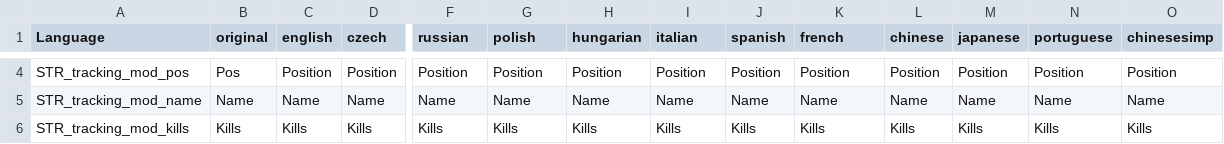
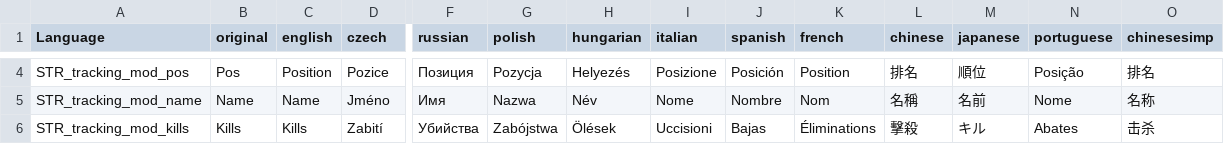
Before and after one commit to Psyern/Ninjin_Leaderboard, a CSV file: Psyerns_Leaderboard/stringtable.csv, drawn as a sheet; only a part is shown, gaps mark what is left out; the diff covers the shown part only; the diff names each change by its address in the sheet, - before the commit and + after, or states it on an @@ line.

```diff
--- a/Psyerns_Leaderboard/stringtable.csv
+++ b/Psyerns_Leaderboard/stringtable.csv
-D4 (czech): Position
+D4 (czech): Pozice
-F4 (russian): Position
+F4 (russian): Позиция
-G4 (polish): Position
+G4 (polish): Pozycja
-H4 (hungarian): Position
+H4 (hungarian): Helyezés
-I4 (italian): Position
+I4 (italian): Posizione
-J4 (spanish): Position
+J4 (spanish): Posición
-L4 (chinese): Position
+L4 (chinese): 排名
-M4 (japanese): Position
+M4 (japanese): 順位
-N4 (portuguese): Position
+N4 (portuguese): Posição
-O4 (chinesesimp): Position
+O4 (chinesesimp): 排名
-D5 (czech): Name
+D5 (czech): Jméno
-F5 (russian): Name
+F5 (russian): Имя
-G5 (polish): Name
+G5 (polish): Nazwa
-H5 (hungarian): Name
+H5 (hungarian): Név
-I5 (italian): Name
+I5 (italian): Nome
-J5 (spanish): Name
+J5 (spanish): Nombre
-K5 (french): Name
+K5 (french): Nom
-L5 (chinese): Name
+L5 (chinese): 名稱
-M5 (japanese): Name
+M5 (japanese): 名前
-N5 (portuguese): Name
+N5 (portuguese): Nome
-O5 (chinesesimp): Name
+O5 (chinesesimp): 名称
-D6 (czech): Kills
+D6 (czech): Zabití
-F6 (russian): Kills
+F6 (russian): Убийства
-G6 (polish): Kills
+G6 (polish): Zabójstwa
-H6 (hungarian): Kills
+H6 (hungarian): Ölések
-I6 (italian): Kills
+I6 (italian): Uccisioni
-J6 (spanish): Kills
+J6 (spanish): Bajas
-K6 (french): Kills
+K6 (french): Éliminations
-L6 (chinese): Kills
+L6 (chinese): 擊殺
-M6 (japanese): Kills
+M6 (japanese): キル
-N6 (portuguese): Kills
+N6 (portuguese): Abates
-O6 (chinesesimp): Kills
+O6 (chinesesimp): 击杀
```
Also changed, not shown: 83 edited cells elsewhere in this file.
